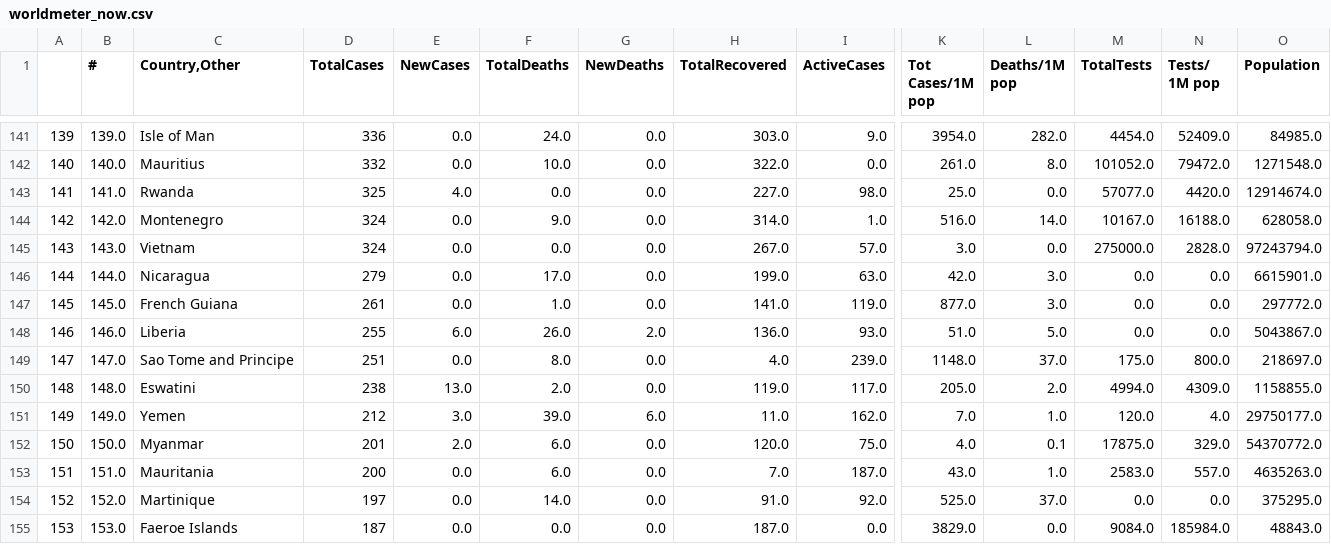
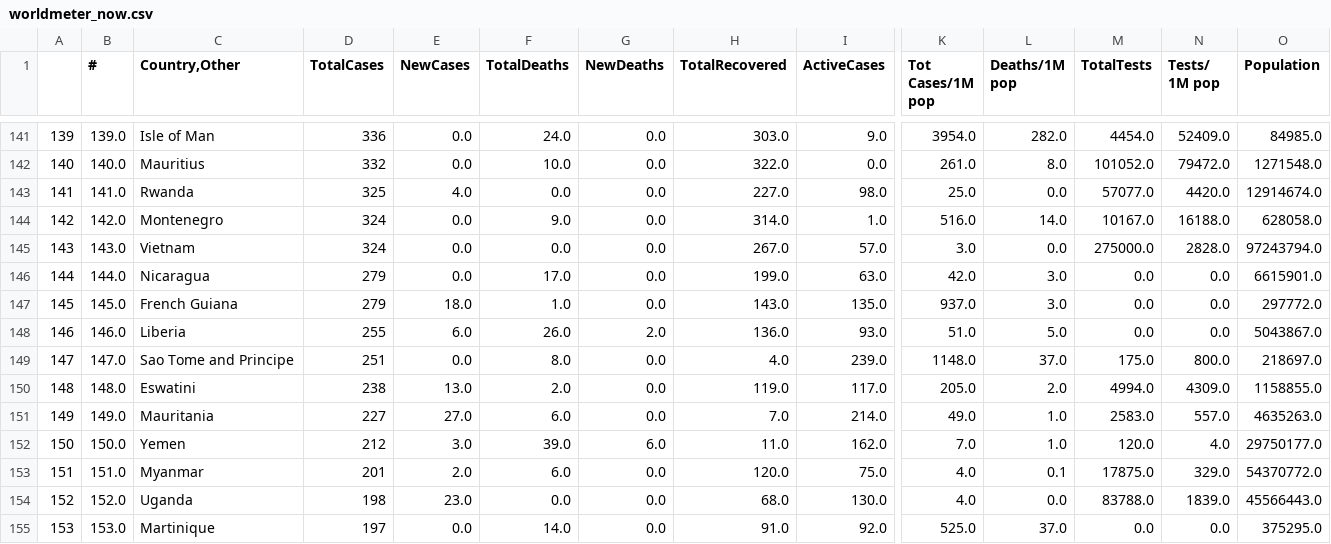
Before and after one commit to kevorkkeheian/DataScience, a CSV file: datasets/worldmeter_now.csv, drawn as a sheet; only a part is shown, gaps mark what is left out; removed rows and columns are numbered as before the commit, all else as after; rows hold the shown columns only; the diff covers the shown part only; the diff names each change by its address in the sheet, - before the commit and + after, or states it on an @@ line.

```diff
--- a/datasets/worldmeter_now.csv
+++ b/datasets/worldmeter_now.csv
-D147 (TotalCases): 261
+D147 (TotalCases): 279
-E147 (NewCases): 0.0
+E147 (NewCases): 18.0
-H147 (TotalRecovered): 141.0
+H147 (TotalRecovered): 143.0
-I147 (ActiveCases): 119.0
+I147 (ActiveCases): 135.0
-K147 (Tot Cases/1M pop): 877.0
+K147 (Tot Cases/1M pop): 937.0
+row 151: 149 | 149.0 | Mauritania | 227 | 27.0 | 6.0 | 0.0 | 7.0 | 214.0 | 49.0 | 1.0 | 2583.0 | 557.0 | 4635263.0
-A152: 149
+A152: 150
-B152 (#): 149.0
+B152 (#): 150.0
-A153: 150
+A153: 151
-B153 (#): 150.0
+B153 (#): 151.0
-row 153: 151 | 151.0 | Mauritania | 200 | 0.0 | 6.0 | 0.0 | 7.0 | 187.0 | 43.0 | 1.0 | 2583.0 | 557.0 | 4635263.0
-C154 (Country,Other): Martinique
+C154 (Country,Other): Uganda
-D154 (TotalCases): 197
+D154 (TotalCases): 198
-E154 (NewCases): 0.0
+E154 (NewCases): 23.0
-F154 (TotalDeaths): 14.0
+F154 (TotalDeaths): 0.0
-H154 (TotalRecovered): 91.0
+H154 (TotalRecovered): 68.0
-I154 (ActiveCases): 92.0
+I154 (ActiveCases): 130.0
-K154 (Tot Cases/1M pop): 525.0
+K154 (Tot Cases/1M pop): 4.0
-L154 (Deaths/1M pop): 37.0
+L154 (Deaths/1M pop): 0.0
-M154 (TotalTests): 0.0
+M154 (TotalTests): 83788.0
-N154 (Tests/ 1M pop): 0.0
+N154 (Tests/ 1M pop): 1839.0
-O154 (Population): 375295.0
+O154 (Population): 45566443.0
-C155 (Country,Other): Faeroe Islands
+C155 (Country,Other): Martinique
-D155 (TotalCases): 187
+D155 (TotalCases): 197
-F155 (TotalDeaths): 0.0
+F155 (TotalDeaths): 14.0
-H155 (TotalRecovered): 187.0
+H155 (TotalRecovered): 91.0
-I155 (ActiveCases): 0.0
+I155 (ActiveCases): 92.0
-K155 (Tot Cases/1M pop): 3829.0
+K155 (Tot Cases/1M pop): 525.0
-L155 (Deaths/1M pop): 0.0
+L155 (Deaths/1M pop): 37.0
-M155 (TotalTests): 9084.0
+M155 (TotalTests): 0.0
-N155 (Tests/ 1M pop): 185984.0
+N155 (Tests/ 1M pop): 0.0
-O155 (Population): 48843.0
+O155 (Population): 375295.0
```
Also changed, not shown: 2 added rows, 2 removed rows and 67 edited cells elsewhere in this file.
